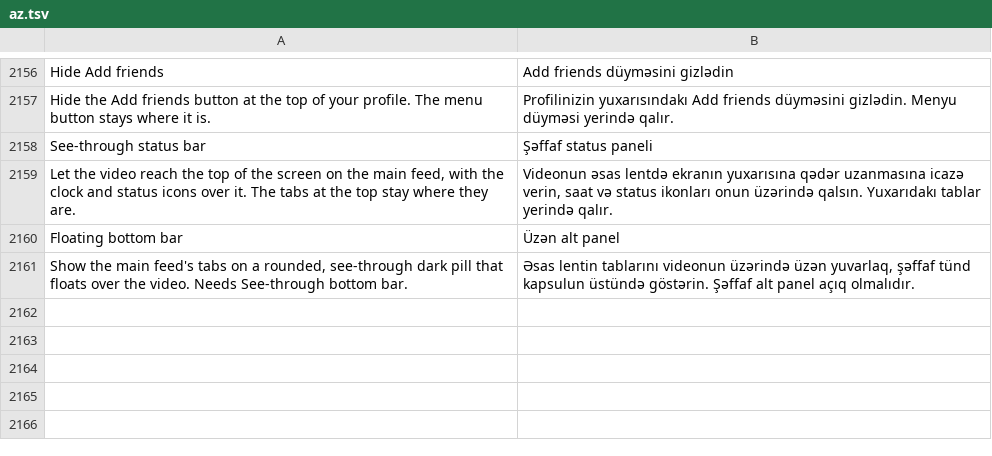
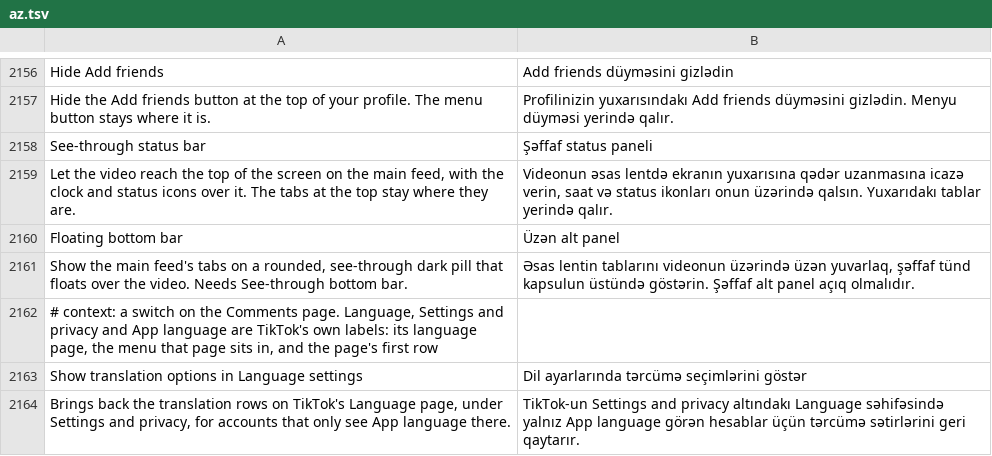
Before and after one commit to Nezumi-2711/HushFeed, a TSV file: extensions/tiktok/src/main/l10n/az.tsv, drawn as a sheet; only a part is shown, gaps mark what is left out.

```diff
--- a/extensions/tiktok/src/main/l10n/az.tsv
+++ b/extensions/tiktok/src/main/l10n/az.tsv
@@ -2161 +2161,4 @@ Floating bottom bar	Üzən alt panel
 Show the main feed's tabs on a rounded, see-through dark pill that floats over the video. Needs See-through bottom bar.	Əsas lentin tablarını videonun üzərində üzən yuvarlaq, şəffaf tünd kapsulun üstündə göstərin. Şəffaf alt panel açıq olmalıdır.
+# context: a switch on the Comments page. Language, Settings and privacy and App language are TikTok's own labels: its language page, the menu that page sits in, and the page's first row
+Show translation options in Language settings	Dil ayarlarında tərcümə seçimlərini göstər
+Brings back the translation rows on TikTok's Language page, under Settings and privacy, for accounts that only see App language there.	TikTok-un Settings and privacy altındakı Language səhifəsində yalnız App language görən hesablar üçün tərcümə sətirlərini geri qaytarır.
```
Also changed, not shown: extensions/tiktok/src/main/l10n/de.tsv, extensions/tiktok/src/main/l10n/es.tsv, 32 other files.
